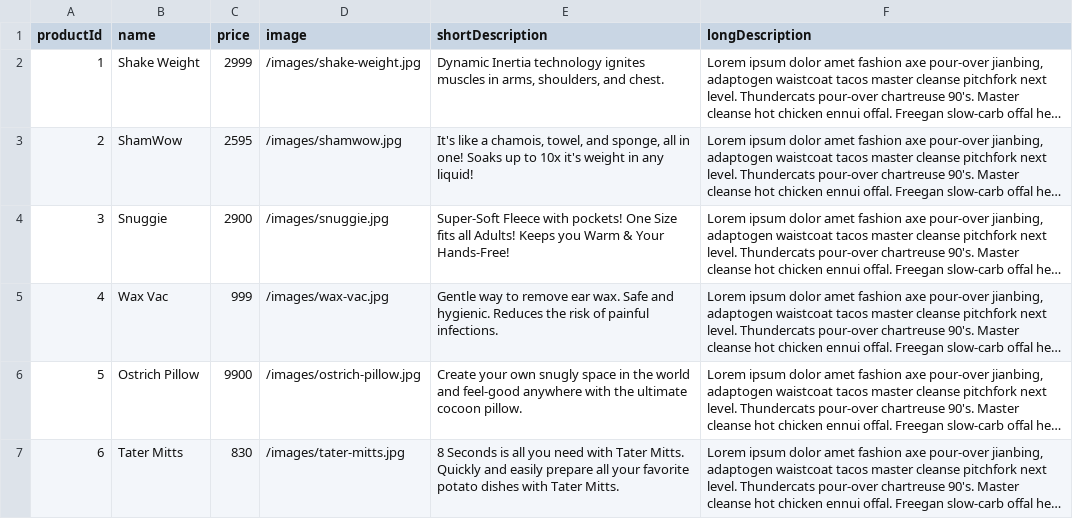
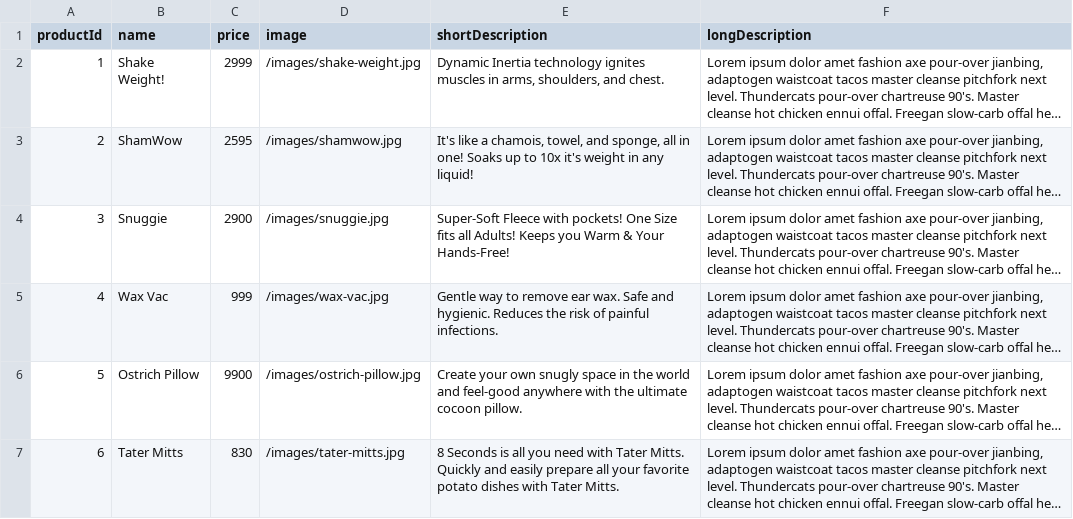
Before and after one commit to harris-nguyen/online-store, a CSV file: products.csv, drawn as a sheet; long unchanged cells end in …; the diff names each change by its address in the sheet, - before the commit and + after, or states it on an @@ line.

```diff
--- a/products.csv
+++ b/products.csv
-B2 (name): Shake Weight
+B2 (name): Shake Weight!
```
Also changed, not shown: 5 other files.
